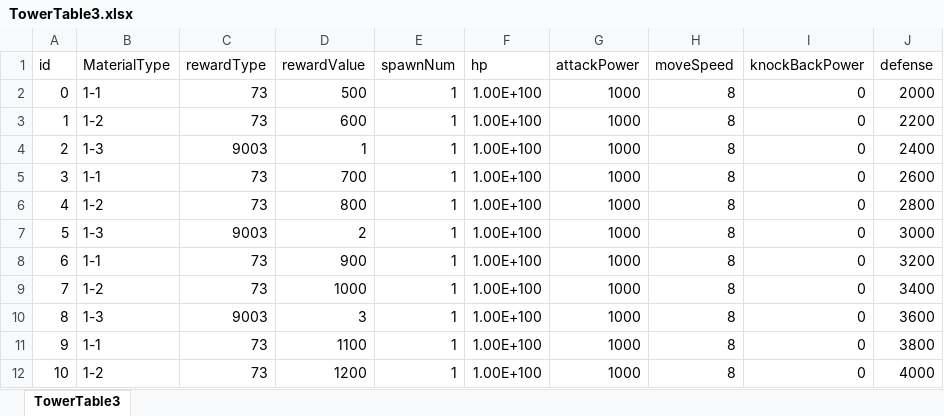
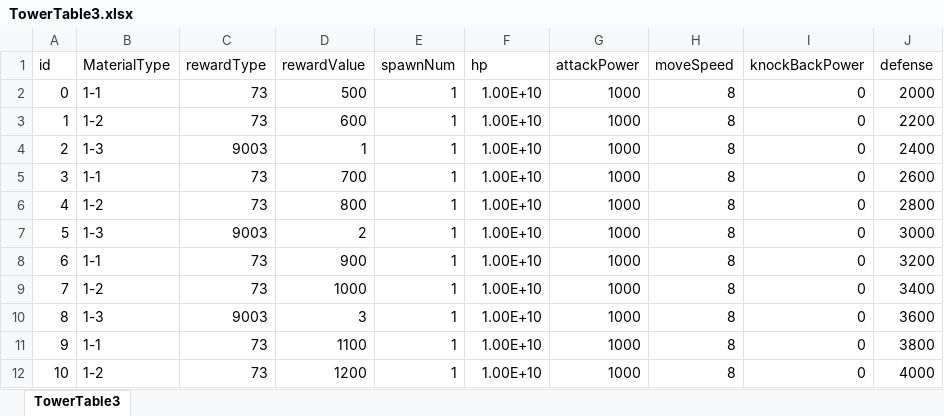
Before and after one commit to luckyzwei/Yosaki, an Excel workbook: Assets/06.Table/TowerTable3.xlsx, sheet TowerTable3, drawn as a sheet; values as stored, in another font and other column widths than the file's, no borders; conditional formats not drawn; the diff names each change by its address in the sheet, - before the commit and + after, or states it on an @@ line.

```diff
--- a/Assets/06.Table/TowerTable3.xlsx (sheet TowerTable3)
+++ b/Assets/06.Table/TowerTable3.xlsx (sheet TowerTable3)
-F2:F12 (hp): 1.00E+100
+F2:F12 (hp): 1.00E+10
```
Also changed, not shown: 3 other files.
